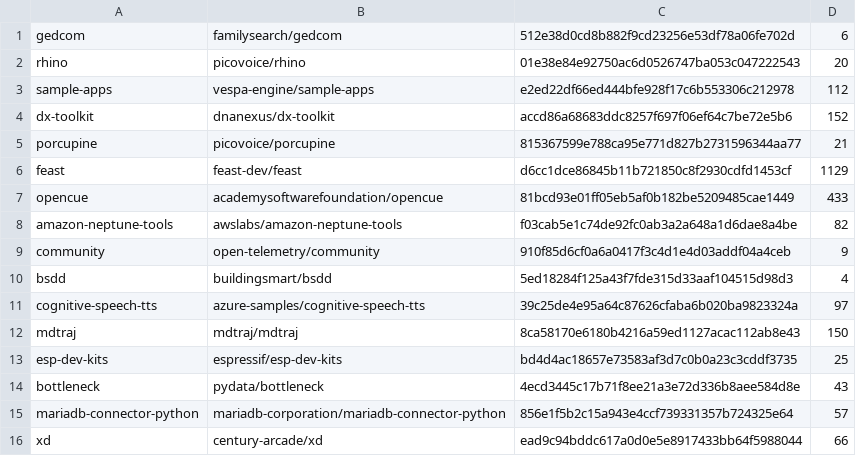
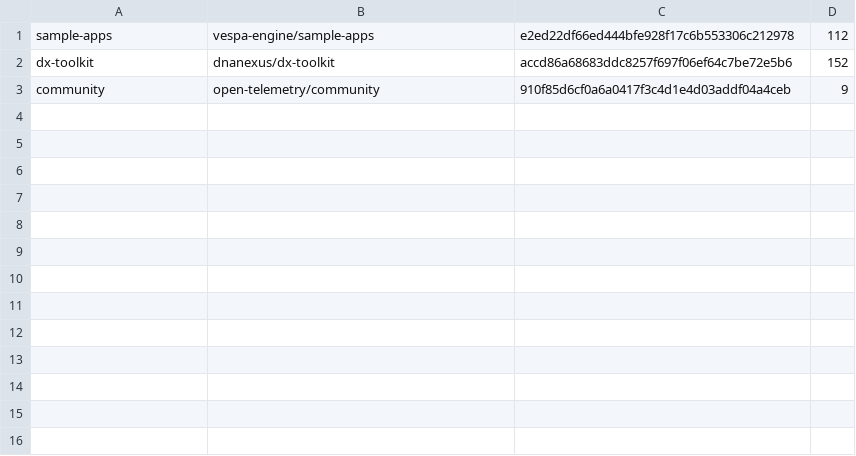
Before and after one commit to SMART-Dal/Energy-Smell-Detection-with-Agents-Skills, a TSV file: experiment/repos.tsv, drawn as a sheet.

```diff
--- a/experiment/repos.tsv
+++ b/experiment/repos.tsv
@@ -1,16 +1,3 @@
-gedcom	familysearch/gedcom	512e38d0cd8b882f9cd23256e53df78a06fe702d	6
-rhino	picovoice/rhino	01e38e84e92750ac6d0526747ba053c047222543	20
 sample-apps	vespa-engine/sample-apps	e2ed22df66ed444bfe928f17c6b553306c212978	112
 dx-toolkit	dnanexus/dx-toolkit	accd86a68683ddc8257f697f06ef64c7be72e5b6	152
-porcupine	picovoice/porcupine	815367599e788ca95e771d827b2731596344aa77	21
-feast	feast-dev/feast	d6cc1dce86845b11b721850c8f2930cdfd1453cf	1129
-opencue	academysoftwarefoundation/opencue	81bcd93e01ff05eb5af0b182be5209485cae1449	433
-amazon-neptune-tools	awslabs/amazon-neptune-tools	f03cab5e1c74de92fc0ab3a2a648a1d6dae8a4be	82
 community	open-telemetry/community	910f85d6cf0a6a0417f3c4d1e4d03addf04a4ceb	9
-bsdd	buildingsmart/bsdd	5ed18284f125a43f7fde315d33aaf104515d98d3	4
-cognitive-speech-tts	azure-samples/cognitive-speech-tts	39c25de4e95a64c87626cfaba6b020ba9823324a	97
-mdtraj	mdtraj/mdtraj	8ca58170e6180b4216a59ed1127acac112ab8e43	150
-esp-dev-kits	espressif/esp-dev-kits	bd4d4ac18657e73583af3d7c0b0a23c3cddf3735	25
-bottleneck	pydata/bottleneck	4ecd3445c17b71f8ee21a3e72d336b8aee584d8e	43
-mariadb-connector-python	mariadb-corporation/mariadb-connector-python	856e1f5b2c15a943e4ccf739331357b724325e64	57
-xd	century-arcade/xd	ead9c94bddc617a0d0e5e8917433bb64f5988044	66
```
Also changed, not shown: 5 other files.
